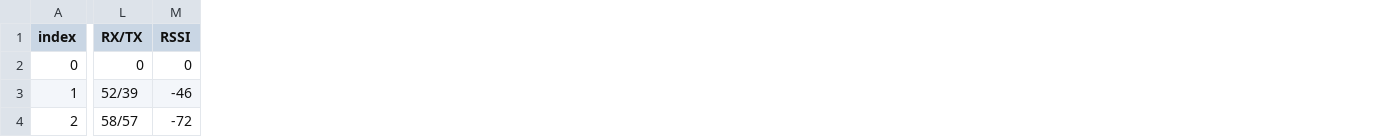
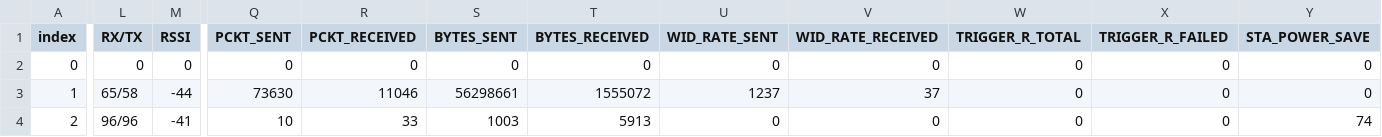
Before and after one commit to nivaldoinacios/data-extractor-v1, a CSV file: .csvs/users_stations.csv, drawn as a sheet; only a part is shown, gaps mark what is left out; the diff covers the shown part only; the diff names each change by its address in the sheet, - before the commit and + after, or states it on an @@ line.

```diff
--- a/.csvs/users_stations.csv
+++ b/.csvs/users_stations.csv
+column Q (PCKT_SENT), rows 2-4: 0 | 73630 | 10
+column R (PCKT_RECEIVED), rows 2-4: 0 | 11046 | 33
+column S (BYTES_SENT), rows 2-4: 0 | 56298661 | 1003
+column T (BYTES_RECEIVED), rows 2-4: 0 | 1555072 | 5913
+column U (WID_RATE_SENT), rows 2-4: 0 | 1237 | 0
+column V (WID_RATE_RECEIVED), rows 2-4: 0 | 37 | 0
+column W (TRIGGER_R_TOTAL), rows 2-4: all 0
+column X (TRIGGER_R_FAILED), rows 2-4: all 0
+column Y (STA_POWER_SAVE), rows 2-4: 0 | 0 | 74
-L3 (RX/TX): 52/39
+L3 (RX/TX): 65/58
-M3 (RSSI): -46
+M3 (RSSI): -44
-L4 (RX/TX): 58/57
+L4 (RX/TX): 96/96
-M4 (RSSI): -72
+M4 (RSSI): -41
```
Also changed, not shown: 3 edited cells elsewhere in this file, 3 other files.
